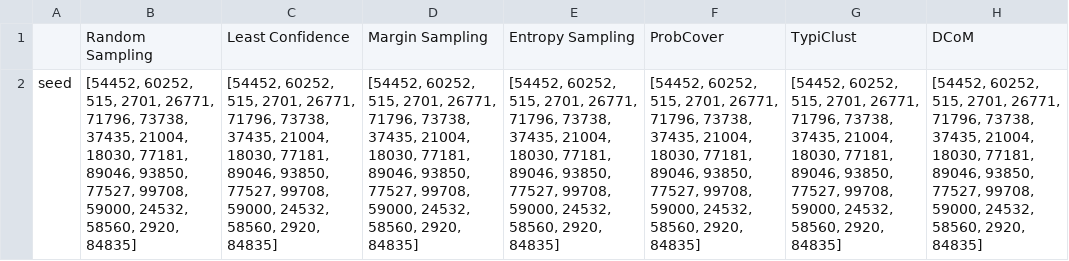
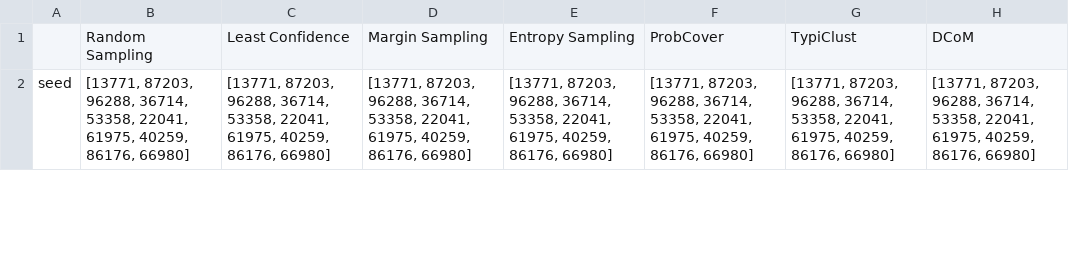
Before and after one commit to frederikbajhenriksen/DeepLearning, a CSV file: test_methods_results_MNIST_4.csv, drawn as a sheet; only a part is shown; the diff covers the shown part only; the diff names each change by its address in the sheet, - before the commit and + after, or states it on an @@ line.

Commit message:
final results

```diff
--- a/test_methods_results_MNIST_4.csv
+++ b/test_methods_results_MNIST_4.csv
-B2: [54452, 60252, 515, 2701, 26771, 71796, 73738, 37435, 21004, 18030, 77181, 89046, 93850, 77527, 99708, 59000, 24532, 58560, 2920, 84835]
+B2: [13771, 87203, 96288, 36714, 53358, 22041, 61975, 40259, 86176, 66980]
-C2: [54452, 60252, 515, 2701, 26771, 71796, 73738, 37435, 21004, 18030, 77181, 89046, 93850, 77527, 99708, 59000, 24532, 58560, 2920, 84835]
+C2: [13771, 87203, 96288, 36714, 53358, 22041, 61975, 40259, 86176, 66980]
-D2: [54452, 60252, 515, 2701, 26771, 71796, 73738, 37435, 21004, 18030, 77181, 89046, 93850, 77527, 99708, 59000, 24532, 58560, 2920, 84835]
+D2: [13771, 87203, 96288, 36714, 53358, 22041, 61975, 40259, 86176, 66980]
-E2: [54452, 60252, 515, 2701, 26771, 71796, 73738, 37435, 21004, 18030, 77181, 89046, 93850, 77527, 99708, 59000, 24532, 58560, 2920, 84835]
+E2: [13771, 87203, 96288, 36714, 53358, 22041, 61975, 40259, 86176, 66980]
-F2: [54452, 60252, 515, 2701, 26771, 71796, 73738, 37435, 21004, 18030, 77181, 89046, 93850, 77527, 99708, 59000, 24532, 58560, 2920, 84835]
+F2: [13771, 87203, 96288, 36714, 53358, 22041, 61975, 40259, 86176, 66980]
-G2: [54452, 60252, 515, 2701, 26771, 71796, 73738, 37435, 21004, 18030, 77181, 89046, 93850, 77527, 99708, 59000, 24532, 58560, 2920, 84835]
+G2: [13771, 87203, 96288, 36714, 53358, 22041, 61975, 40259, 86176, 66980]
-H2: [54452, 60252, 515, 2701, 26771, 71796, 73738, 37435, 21004, 18030, 77181, 89046, 93850, 77527, 99708, 59000, 24532, 58560, 2920, 84835]
+H2: [13771, 87203, 96288, 36714, 53358, 22041, 61975, 40259, 86176, 66980]
```
Also changed, not shown: 21 edited cells elsewhere in this file, 14 other files.
